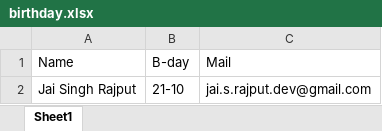
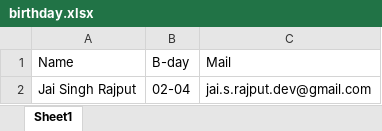
Before and after one commit to Jai-Rajput007/Practice_Projects, an Excel workbook: 100 days of code/Day_32/birthday.xlsx, sheet Sheet1, drawn as a sheet; values as stored, in another font and other column widths than the file's, no borders; the diff names each change by its address in the sheet, - before the commit and + after, or states it on an @@ line.

```diff
--- a/100 days of code/Day_32/birthday.xlsx (sheet Sheet1)
+++ b/100 days of code/Day_32/birthday.xlsx (sheet Sheet1)
-B2: 21-10
+B2: 02-04
```
Also changed, not shown: 2 other files.
